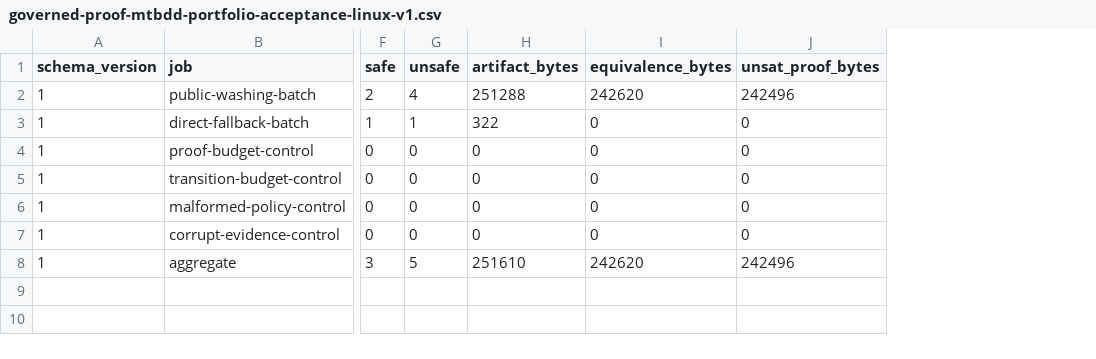
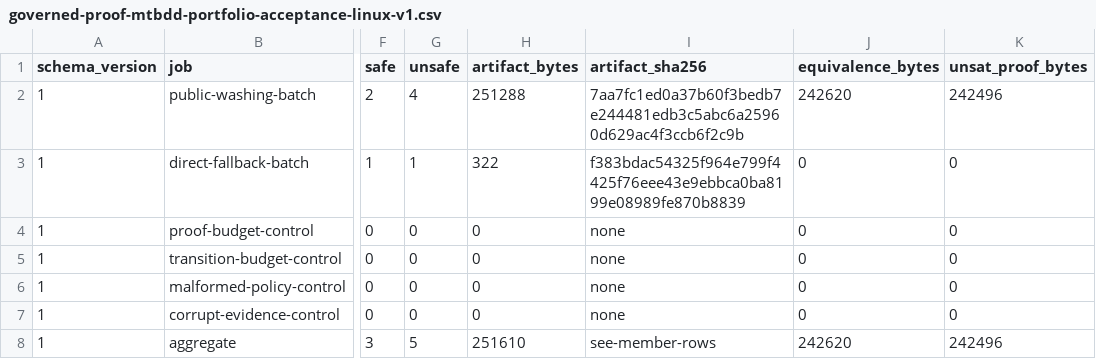
Before and after one commit to kabudu/guarded-continuation-checker, a CSV file: results/governed-proof-mtbdd-portfolio-acceptance-linux-v1.csv, drawn as a sheet; only a part is shown, gaps mark what is left out; the diff names each change by its address in the sheet, - before the commit and + after, or states it on an @@ line.

Commit message:
Freeze proof portfolio fingerprints

```diff
--- a/results/governed-proof-mtbdd-portfolio-acceptance-linux-v1.csv
+++ b/results/governed-proof-mtbdd-portfolio-acceptance-linux-v1.csv
+column I (artifact_sha256), rows 2-8: 7aa7fc1ed0a37b60f3bedb7e244481edb3c5abc6a25960d629ac4f3ccb6f2c9b | f383bdac54325f964e799f4425f76eee43e9ebbca0ba8199e08989fe870b8839 | none | none | none | none | see-member-rows
```
Also changed, not shown: 3 other files.
